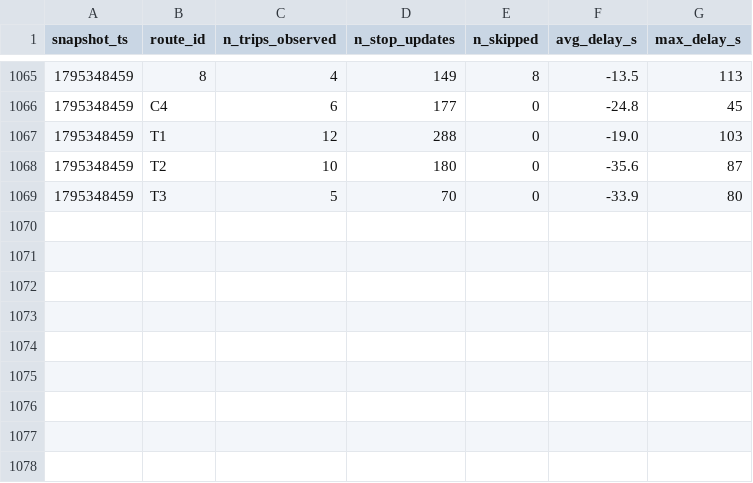
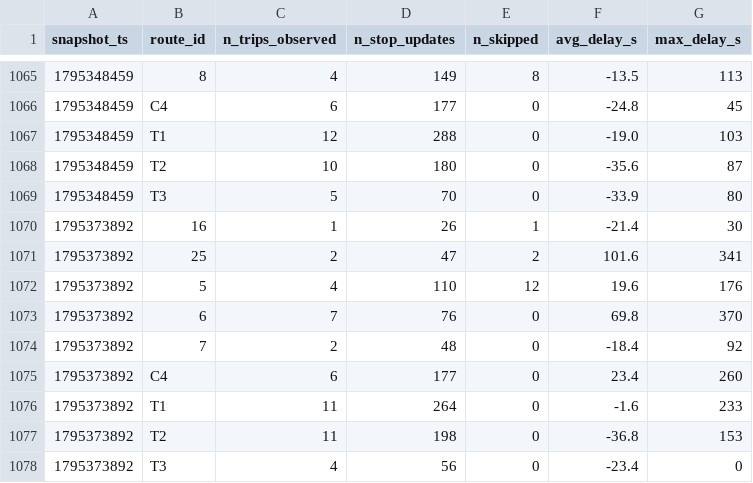
Before and after one commit to Paul72-hub/smart-mobility-lemans, a CSV file: data/history/route_delays_2026-11.csv, drawn as a sheet; only a part is shown, gaps mark what is left out; the diff names each change by its address in the sheet, - before the commit and + after, or states it on an @@ line.

```diff
--- a/data/history/route_delays_2026-11.csv
+++ b/data/history/route_delays_2026-11.csv
+row 1070: 1795373892 | 16 | 1 | 26 | 1 | -21.4 | 30
+row 1071: 1795373892 | 25 | 2 | 47 | 2 | 101.6 | 341
+row 1072: 1795373892 | 5 | 4 | 110 | 12 | 19.6 | 176
+row 1073: 1795373892 | 6 | 7 | 76 | 0 | 69.8 | 370
+row 1074: 1795373892 | 7 | 2 | 48 | 0 | -18.4 | 92
+row 1075: 1795373892 | C4 | 6 | 177 | 0 | 23.4 | 260
+row 1076: 1795373892 | T1 | 11 | 264 | 0 | -1.6 | 233
+row 1077: 1795373892 | T2 | 11 | 198 | 0 | -36.8 | 153
+row 1078: 1795373892 | T3 | 4 | 56 | 0 | -23.4 | 0
```
Also changed, not shown: 1 other file.
